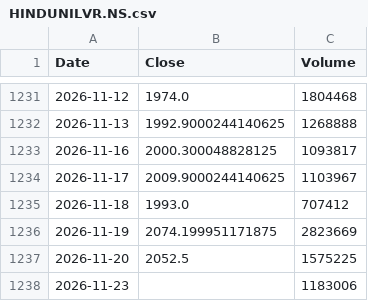
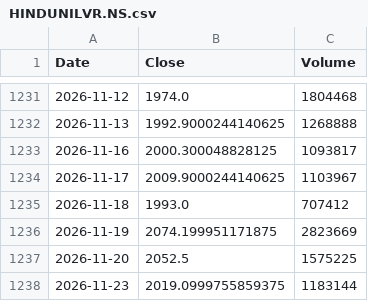
Before and after one commit to alden-p642/stocks, a CSV file: csv/HINDUNILVR.NS.csv, drawn as a sheet; only a part is shown, gaps mark what is left out.

```diff
--- a/csv/HINDUNILVR.NS.csv
+++ b/csv/HINDUNILVR.NS.csv
@@ -1237,2 +1237,2 @@ Date,Close,Volume
 2026-11-20,2052.5,1575225
-2026-11-23,,1183006
+2026-11-23,2019.0999755859375,1183144
```
Also changed, not shown: csv/AXISBANK.NS.csv, csv/INFY.NS.csv, 30 other files.
